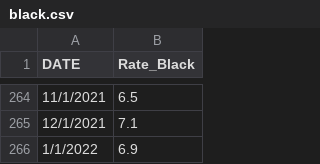
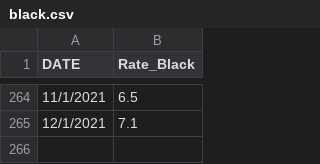
Before and after one commit to echoqshen/Final_project, a CSV file: Resources/black.csv, drawn as a sheet; only a part is shown, gaps mark what is left out; the diff names each change by its address in the sheet, - before the commit and + after, or states it on an @@ line.

```diff
--- a/Resources/black.csv
+++ b/Resources/black.csv
-row 266: 1/1/2022 | 6.9
```
Also changed, not shown: Resources/asian.csv, Resources/doctorals.csv, 7 other files.
